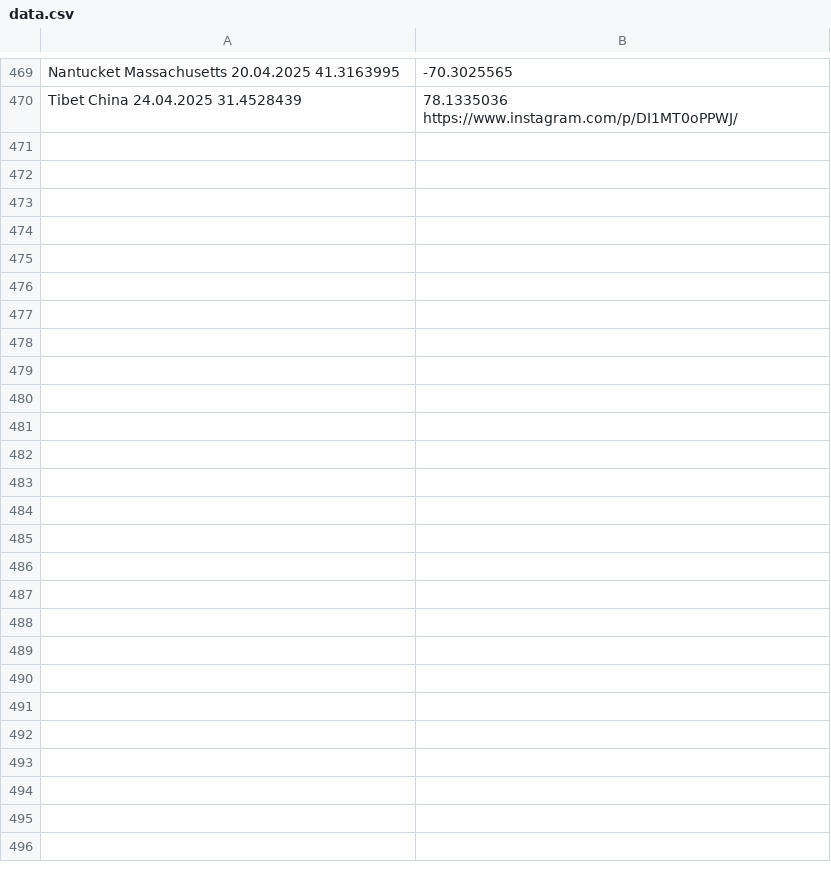
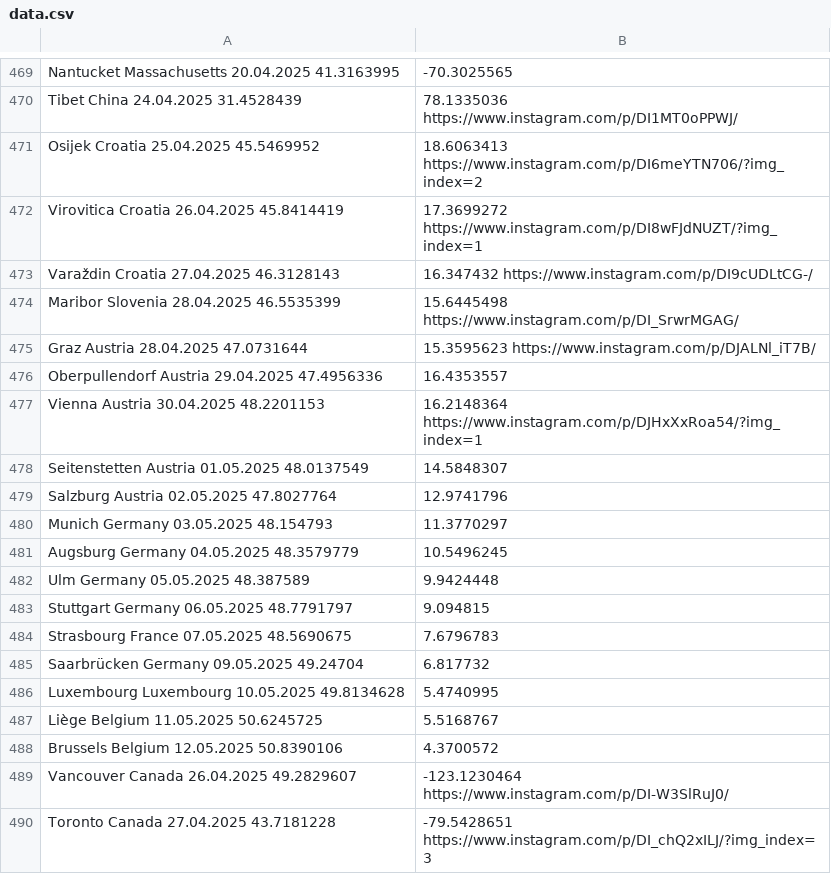
Before and after one commit to nemanjakrstic/diaspora-stands-with-students, a CSV file: src/data.csv, drawn as a sheet; only a part is shown, gaps mark what is left out; the diff covers the shown part only; the diff names each change by its address in the sheet, - before the commit and + after, or states it on an @@ line.

Commit message:
Update locations

```diff
--- a/src/data.csv
+++ b/src/data.csv
+row 471: Osijek Croatia 25.04.2025 45.5469952 | 18.6063413 https://www.instagram.com/p/DI6meYTN706/?img_index=2
+row 472: Virovitica Croatia 26.04.2025 45.8414419 | 17.3699272 https://www.instagram.com/p/DI8wFJdNUZT/?img_index=1
+row 473: Varaždin Croatia 27.04.2025 46.3128143 | 16.347432 https://www.instagram.com/p/DI9cUDLtCG-/
+row 474: Maribor Slovenia 28.04.2025 46.5535399 | 15.6445498 https://www.instagram.com/p/DI_SrwrMGAG/
+row 475: Graz Austria 28.04.2025 47.0731644 | 15.3595623 https://www.instagram.com/p/DJALNl_iT7B/
+row 476: Oberpullendorf Austria 29.04.2025 47.4956336 | 16.4353557
+row 477: Vienna Austria 30.04.2025 48.2201153 | 16.2148364 https://www.instagram.com/p/DJHxXxRoa54/?img_index=1
+row 478: Seitenstetten Austria 01.05.2025 48.0137549 | 14.5848307
+row 479: Salzburg Austria 02.05.2025 47.8027764 | 12.9741796
+row 480: Munich Germany 03.05.2025 48.154793 | 11.3770297
+row 481: Augsburg Germany 04.05.2025 48.3579779 | 10.5496245
+row 482: Ulm Germany 05.05.2025 48.387589 | 9.9424448
+row 483: Stuttgart Germany 06.05.2025 48.7791797 | 9.094815
+row 484: Strasbourg France 07.05.2025 48.5690675 | 7.6796783
+row 485: Saarbrücken Germany 09.05.2025 49.24704 | 6.817732
+row 486: Luxembourg Luxembourg 10.05.2025 49.8134628 | 5.4740995
+row 487: Liège Belgium 11.05.2025 50.6245725 | 5.5168767
+row 488: Brussels Belgium 12.05.2025 50.8390106 | 4.3700572
+row 489: Vancouver Canada 26.04.2025 49.2829607 | -123.1230464 https://www.instagram.com/p/DI-W3SlRuJ0/
+row 490: Toronto Canada 27.04.2025 43.7181228 | -79.5428651 https://www.instagram.com/p/DI_chQ2xILJ/?img_index=3
```
Also changed, not shown: 18 added rows elsewhere in this file.
